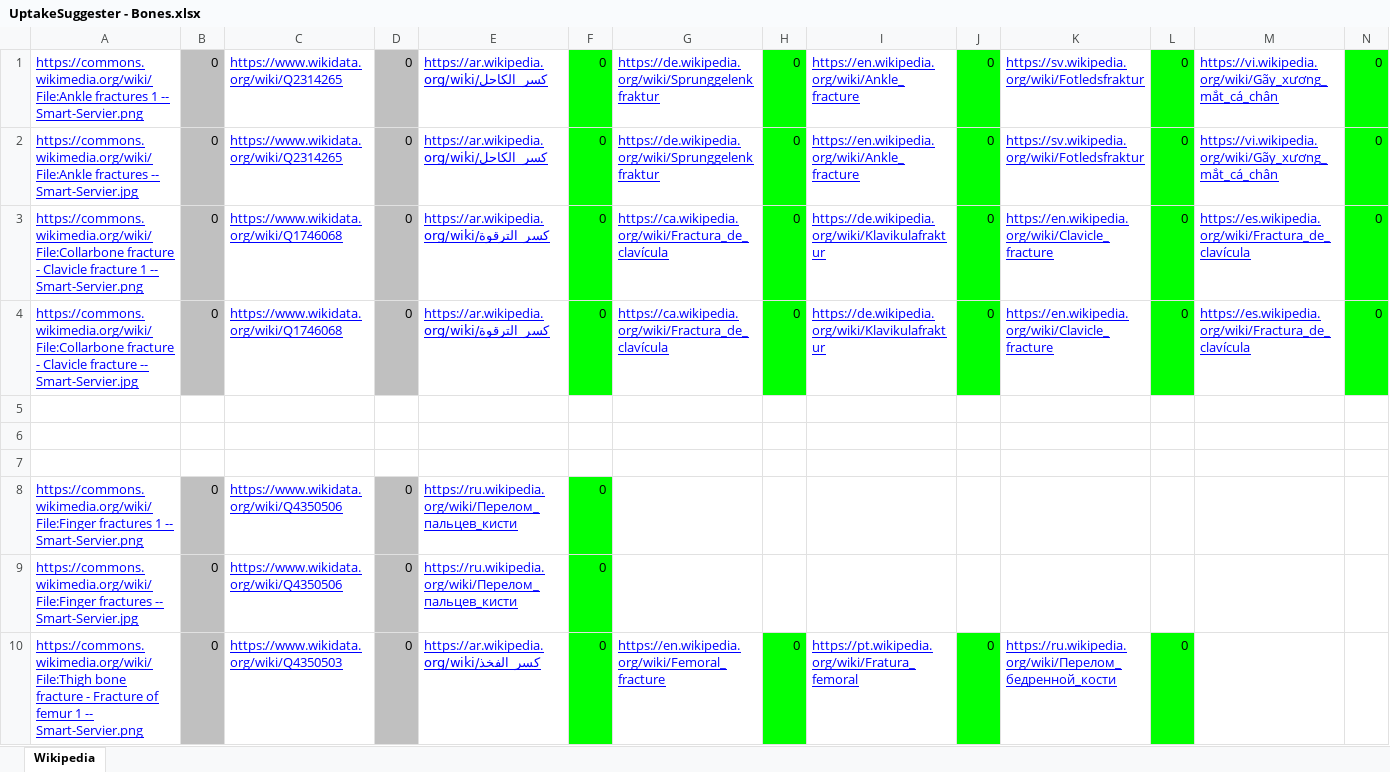
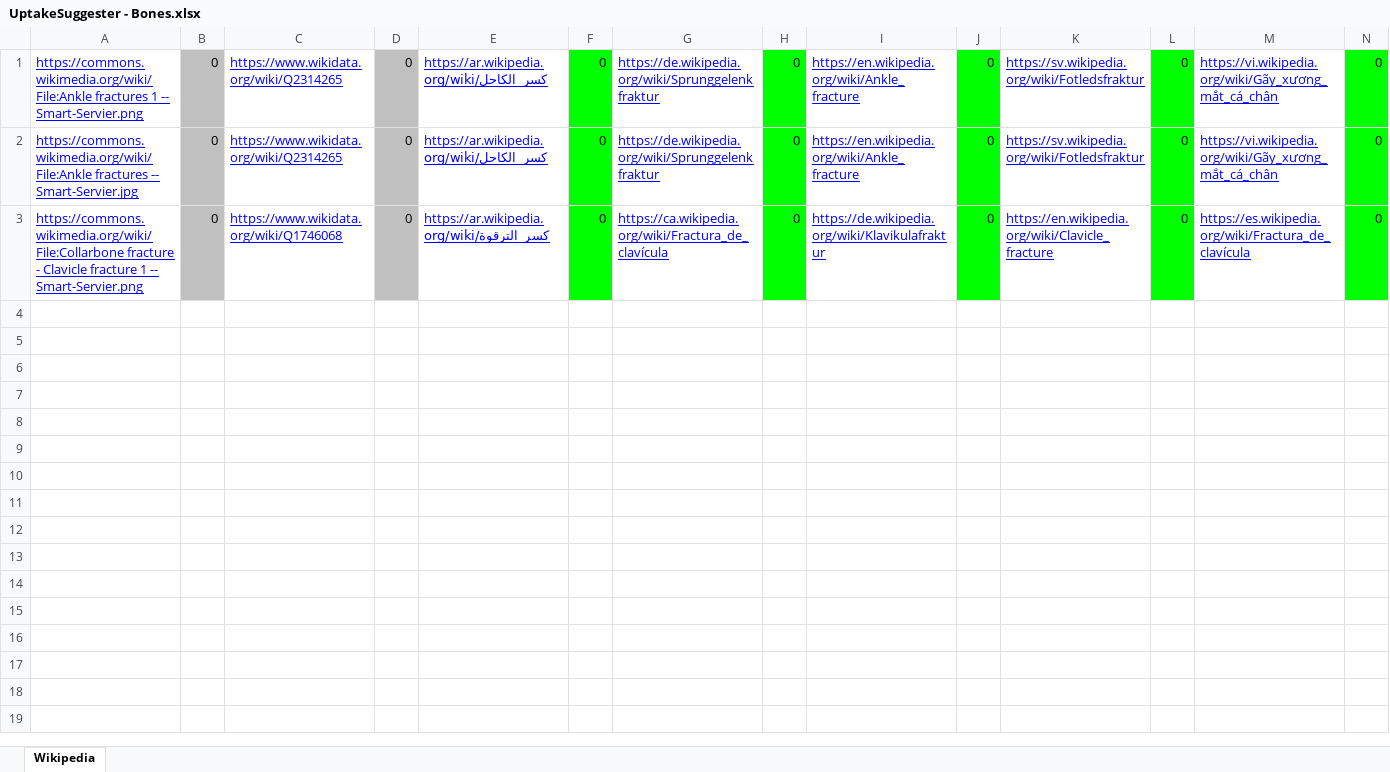
Before and after one commit to ookgezellig/smart.servier.com, an Excel workbook: media/Bones/UptakeSuggester - Bones.xlsx, sheet Wikipedia, drawn as a sheet; only a part is shown; values as stored, in another font and other column widths than the file's, no borders; rows hold the shown columns only; the diff names each change by its address in the sheet, - before the commit and + after, or states it on an @@ line.

```diff
--- a/media/Bones/UptakeSuggester - Bones.xlsx (sheet Wikipedia)
+++ b/media/Bones/UptakeSuggester - Bones.xlsx (sheet Wikipedia)
-row 4: https://commons.wikimedia.org/wiki/File:Collarbone fracture - Clavicle fracture -- Smart-Servier.jpg | 0 | https://www.wikidata.org/wiki/Q1746068 | 0 | https://ar.wikipedia.org/wiki/كسر_الترقوة | 0 | https://ca.wikipedia.org/wiki/Fractura_de_clavícula | 0 | https://de.wikipedia.org/wiki/Klavikulafraktur | 0 | https://en.wikipedia.org/wiki/Clavicle_fracture | 0 | https://es.wikipedia.org/wiki/Fractura_de_clavícula | 0
-row 5: (empty)
-row 6: (empty)
-row 7: (empty)
-row 8: https://commons.wikimedia.org/wiki/File:Finger fractures 1 -- Smart-Servier.png | 0 | https://www.wikidata.org/wiki/Q4350506 | 0 | https://ru.wikipedia.org/wiki/Перелом_пальцев_кисти | 0
-row 9: https://commons.wikimedia.org/wiki/File:Finger fractures -- Smart-Servier.jpg | 0 | https://www.wikidata.org/wiki/Q4350506 | 0 | https://ru.wikipedia.org/wiki/Перелом_пальцев_кисти | 0
-row 10: https://commons.wikimedia.org/wiki/File:Thigh bone fracture - Fracture of femur 1 -- Smart-Servier.png | 0 | https://www.wikidata.org/wiki/Q4350503 | 0 | https://ar.wikipedia.org/wiki/كسر_الفخذ | 0 | https://en.wikipedia.org/wiki/Femoral_fracture | 0 | https://pt.wikipedia.org/wiki/Fratura_femoral | 0 | https://ru.wikipedia.org/wiki/Перелом_бедренной_кости | 0
```
Also changed, not shown: 1 other file.
